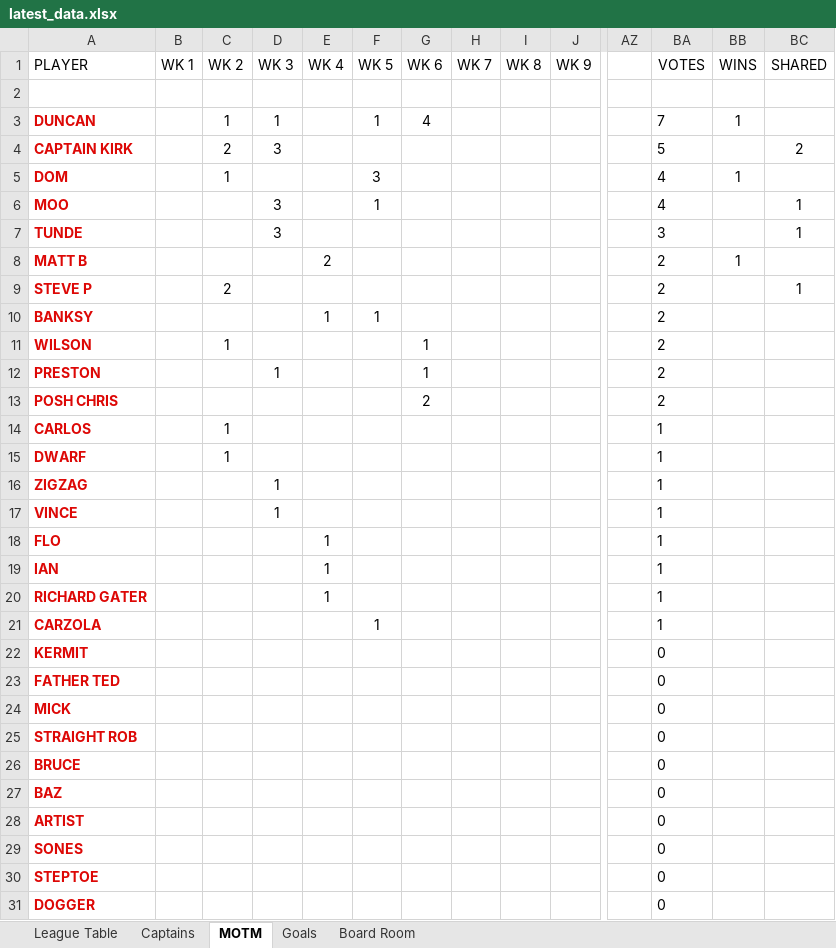
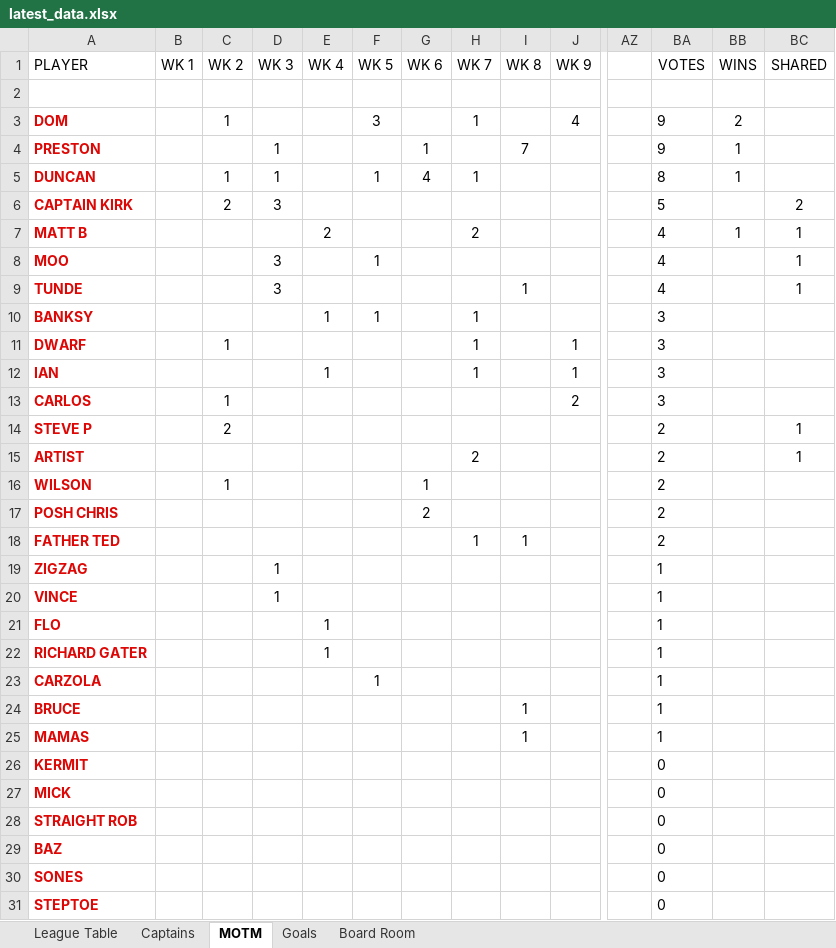
Before and after one commit to stateside2/marlow-dukes, an Excel workbook: data/latest_data.xlsx, sheet MOTM, drawn as a sheet; only a part is shown, gaps mark what is left out; the shorter side is filled out with more unchanged rows; values as stored, in another font and other column widths than the file's, no borders; charts and pictures not drawn; removed rows and columns are numbered as before the commit, all else as after; rows hold the shown columns only; the diff covers the shown part only; the diff names each change by its address in the sheet, - before the commit and + after, or states it on an @@ line.

```diff
--- a/data/latest_data.xlsx (sheet MOTM)
+++ b/data/latest_data.xlsx (sheet MOTM)
+row 3: DOM |  | 1 |  |  | 3 |  | 1 |  | 4 |  | 9 | 2
+row 4: PRESTON |  |  | 1 |  |  | 1 |  | 7 |  |  | 9 | 1
-H5 (WK 7): (empty)
+H5 (WK 7): 1
-BA5 (VOTES): 7
+BA5 (VOTES): 8
-row 5: DOM |  | 1 |  |  | 3 |  |  |  |  |  | 4 | 1
+row 7: MATT B |  |  |  | 2 |  |  | 2 |  |  |  | 4 | 1 | 1
-I9 (WK 8): (empty)
+I9 (WK 8): 1
-BA9 (VOTES): 3
+BA9 (VOTES): 4
-row 8: MATT B |  |  |  | 2 |  |  |  |  |  |  | 2 | 1
+row 10: BANKSY |  |  |  | 1 | 1 |  | 1 |  |  |  | 3
+row 11: DWARF |  | 1 |  |  |  |  | 1 |  | 1 |  | 3
+row 12: IAN |  |  |  | 1 |  |  | 1 |  | 1 |  | 3
+row 13: CARLOS |  | 1 |  |  |  |  |  |  | 2 |  | 3
-row 10: BANKSY |  |  |  | 1 | 1 |  |  |  |  |  | 2
+row 15: ARTIST |  |  |  |  |  |  | 2 |  |  |  | 2 |  | 1
-row 12: PRESTON |  |  | 1 |  |  | 1 |  |  |  |  | 2
-row 14: CARLOS |  | 1 |  |  |  |  |  |  |  |  | 1
-row 15: DWARF |  | 1 |  |  |  |  |  |  |  |  | 1
+row 18: FATHER TED |  |  |  |  |  |  | 1 | 1 |  |  | 2
-row 19: IAN |  |  |  | 1 |  |  |  |  |  |  | 1
+row 24: BRUCE |  |  |  |  |  |  |  | 1 |  |  | 1
+row 25: MAMAS |  |  |  |  |  |  |  | 1 |  |  | 1
-row 23: FATHER TED |  |  |  |  |  |  |  |  |  |  | 0
-row 26: BRUCE |  |  |  |  |  |  |  |  |  |  | 0
-row 28: ARTIST |  |  |  |  |  |  |  |  |  |  | 0
```
Also changed, not shown: 1 removed row and 6 edited cells elsewhere in this sheet, sheet League Table, sheet Board Room, sheet Captains, sheet Goals, formulas that keep their value, hidden cells, data/latest_data_prev.xlsx, 2 other files.
